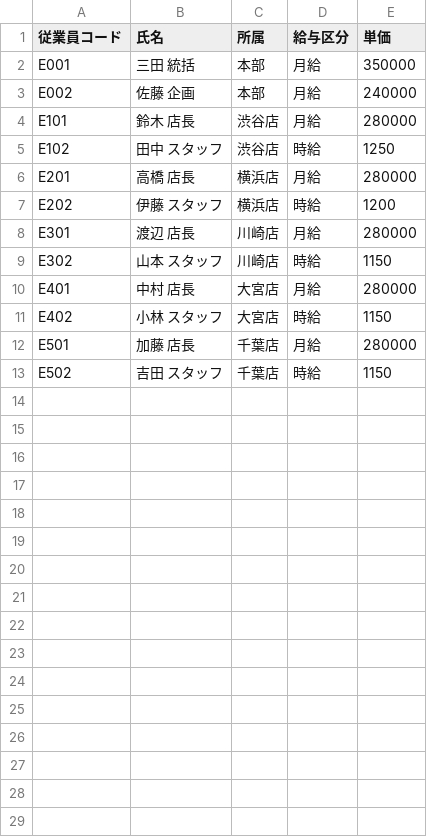
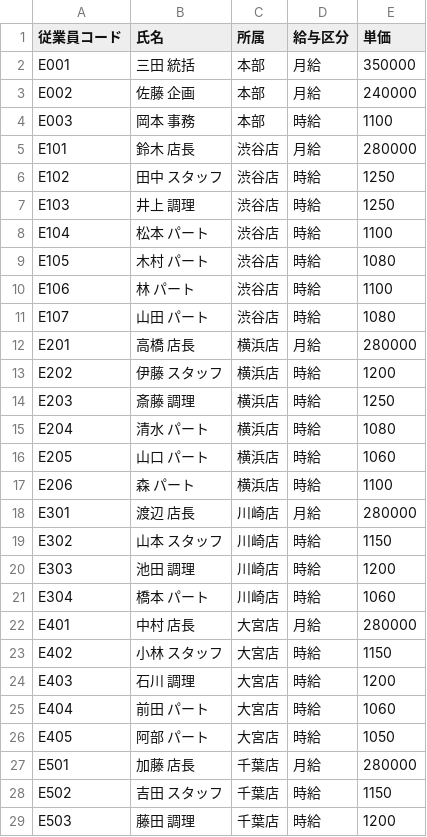
Before and after one commit to tatatasan323-cell/tenki-zero, a CSV file: masters/employees.csv, drawn as a sheet.

```diff
--- a/masters/employees.csv
+++ b/masters/employees.csv
@@ -3,11 +3,27 @@ E001,三田 統括,本部,月給,350000
 E002,佐藤 企画,本部,月給,240000
+E003,岡本 事務,本部,時給,1100
 E101,鈴木 店長,渋谷店,月給,280000
 E102,田中 スタッフ,渋谷店,時給,1250
+E103,井上 調理,渋谷店,時給,1250
+E104,松本 パート,渋谷店,時給,1100
+E105,木村 パート,渋谷店,時給,1080
+E106,林 パート,渋谷店,時給,1100
+E107,山田 パート,渋谷店,時給,1080
 E201,高橋 店長,横浜店,月給,280000
 E202,伊藤 スタッフ,横浜店,時給,1200
+E203,斎藤 調理,横浜店,時給,1250
+E204,清水 パート,横浜店,時給,1080
+E205,山口 パート,横浜店,時給,1060
+E206,森 パート,横浜店,時給,1100
 E301,渡辺 店長,川崎店,月給,280000
 E302,山本 スタッフ,川崎店,時給,1150
+E303,池田 調理,川崎店,時給,1200
+E304,橋本 パート,川崎店,時給,1060
 E401,中村 店長,大宮店,月給,280000
 E402,小林 スタッフ,大宮店,時給,1150
+E403,石川 調理,大宮店,時給,1200
+E404,前田 パート,大宮店,時給,1060
+E405,阿部 パート,大宮店,時給,1050
 E501,加藤 店長,千葉店,月給,280000
 E502,吉田 スタッフ,千葉店,時給,1150
+E503,藤田 調理,千葉店,時給,1200
```
Also changed, not shown: inbox/expenses/経費正規化_2026-05.csv, samples/請求書_受領分/yamato_beverage.tsv, 9 other files.
